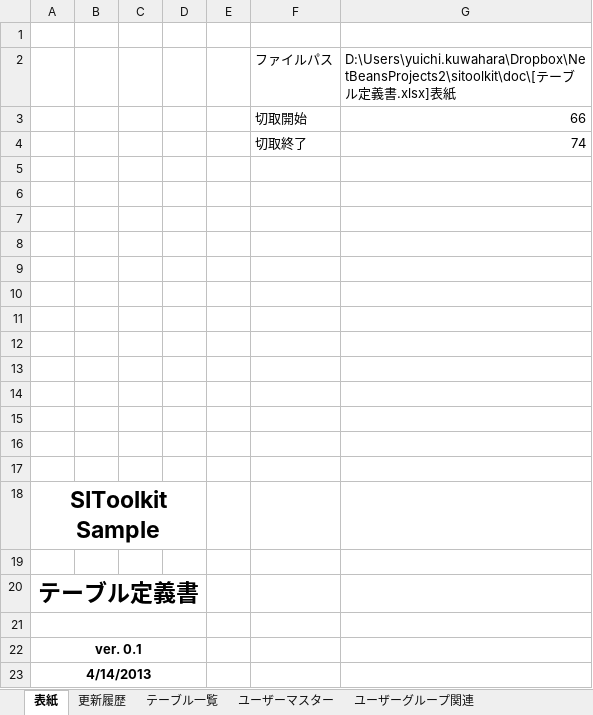
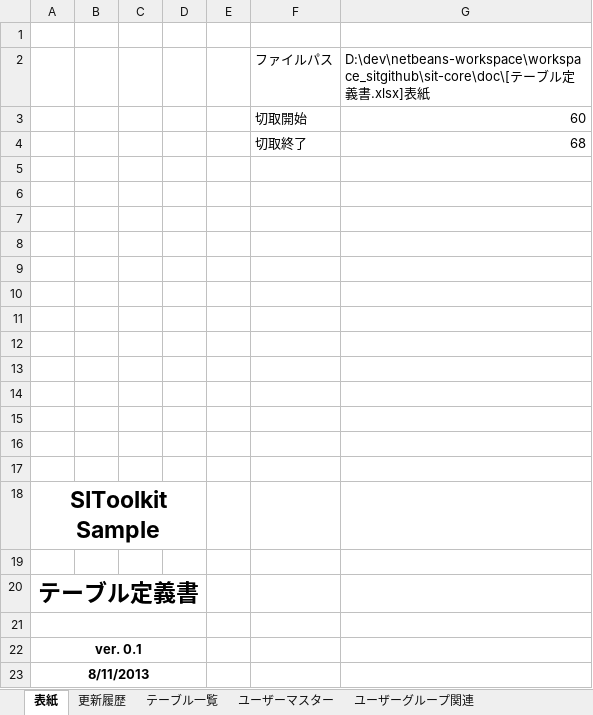
Before and after one commit to sitoolkit/sit-ad, an Excel workbook: src/main/resources/template/doc/sit_simple/テーブル定義書.xlsx, sheet 表紙, drawn as a sheet; values as stored, in another font and other column widths than the file's, no borders; the diff names each change by its address in the sheet, - before the commit and + after, or states it on an @@ line.

```diff
--- a/src/main/resources/template/doc/sit_simple/テーブル定義書.xlsx (sheet 表紙)
+++ b/src/main/resources/template/doc/sit_simple/テーブル定義書.xlsx (sheet 表紙)
-G2: D:\Users\yuichi.kuwahara\Dropbox\NetBeansProjects2\sitoolkit\doc\[テー…
+G2: D:\dev\netbeans-workspace\workspace_sitgithub\sit-core\doc\[テー…
-G3: 66
+G3: 60
-G4: 74
+G4: 68
-A23: 4/14/2013
+A23: 8/11/2013
```
Also changed, not shown: sheet ユーザーグループ関連, sheet グループマスター, sheet ユーザーマスター, sheet 更新履歴, 7 other files.
